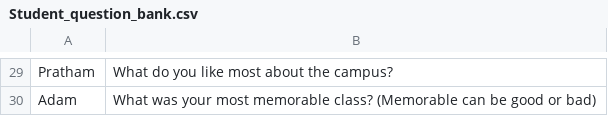
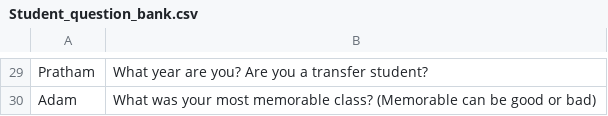
Before and after one commit to raphdvera/Object-Oriented-Programming-C-Plus-Plus, a CSV file: Lab2/Student_question_bank.csv, drawn as a sheet; only a part is shown, gaps mark what is left out; the diff covers the shown part only; the diff names each change by its address in the sheet, - before the commit and + after, or states it on an @@ line.

```diff
--- a/Lab2/Student_question_bank.csv
+++ b/Lab2/Student_question_bank.csv
-B29: What do you like most about the campus?
+B29: What year are you? Are you a transfer student?
```
Also changed, not shown: 24 edited cells elsewhere in this file, 1 other file.
